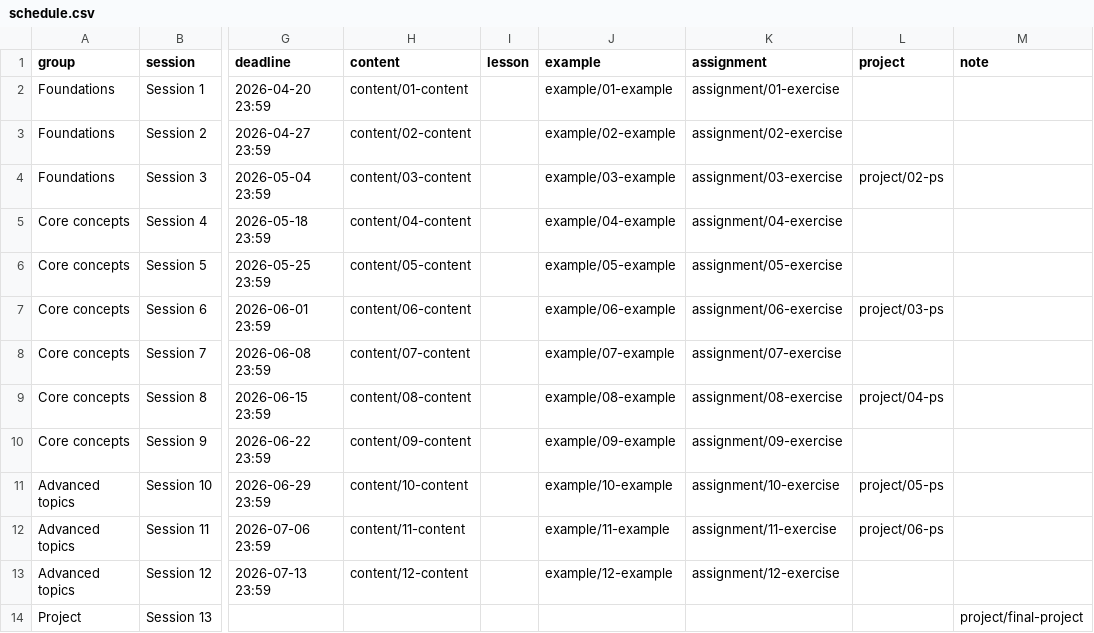
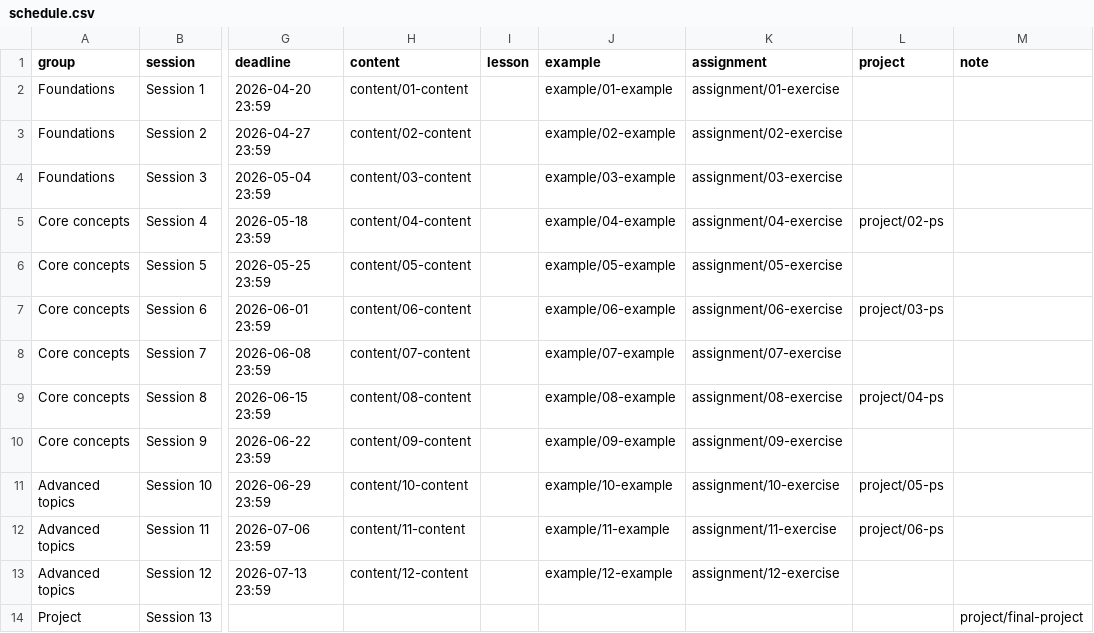
Before and after one commit to timmarchand/iss_dataviz, a CSV file: data/schedule.csv, drawn as a sheet; only a part is shown, gaps mark what is left out; the diff names each change by its address in the sheet, - before the commit and + after, or states it on an @@ line.

Commit message:
update schedule and fix week 3 slide typo

```diff
--- a/data/schedule.csv
+++ b/data/schedule.csv
-L4 (project): project/02-ps
+L4 (project): (empty)
-L5 (project): (empty)
+L5 (project): project/02-ps
```
Also changed, not shown: 2 other files.
